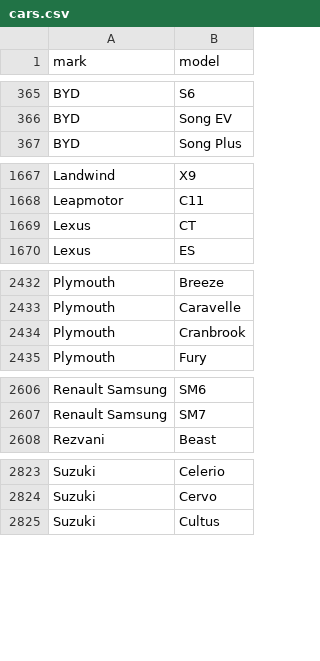
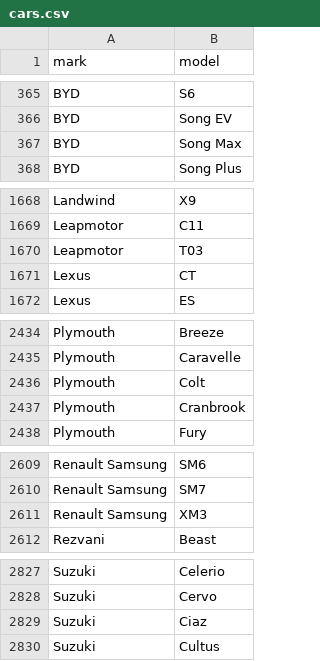
Before and after one commit to blanzh/carsBase, a CSV file: cars.csv, drawn as a sheet; only a part is shown, gaps mark what is left out; the diff names each change by its address in the sheet, - before the commit and + after, or states it on an @@ line.

```diff
--- a/cars.csv
+++ b/cars.csv
+row 367: BYD | Song Max
+row 1670: Leapmotor | T03
+row 2436: Plymouth | Colt
+row 2611: Renault Samsung | XM3
+row 2829: Suzuki | Ciaz
```
Also changed, not shown: 3 other files.
